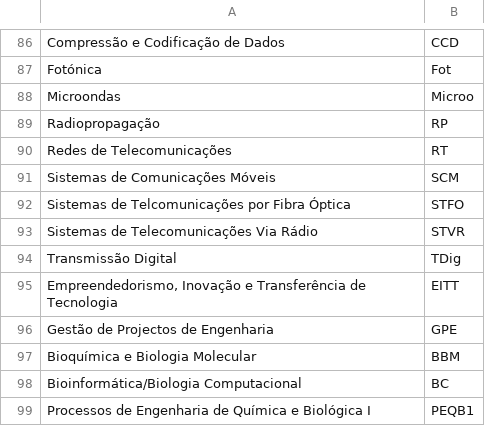
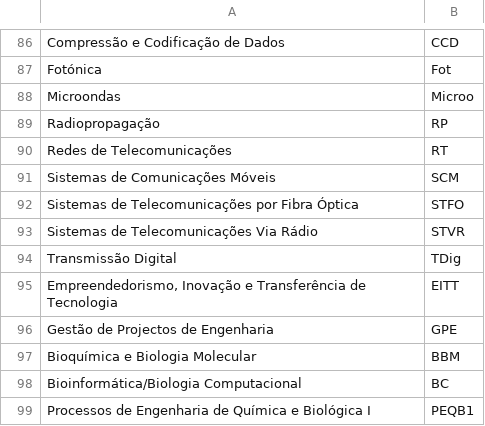
Before and after one commit to antoniocoimbraa/NEEC-DiscordBot, a CSV file: cadeiras_acronimos.csv, drawn as a sheet; only a part is shown, gaps mark what is left out.

Commit message:
Fixed error on course name and start getting all members list

```diff
--- a/cadeiras_acronimos.csv
+++ b/cadeiras_acronimos.csv
@@ -91,3 +91,3 @@ Redes de Telecomunicações,RT
 Sistemas de Comunicações Móveis,SCM
-Sistemas de Telcomunicações por Fibra Óptica,STFO
+Sistemas de Telecomunicações por Fibra Óptica,STFO
 Sistemas de Telecomunicações Via Rádio,STVR
```
Also changed, not shown: 1 other file.
